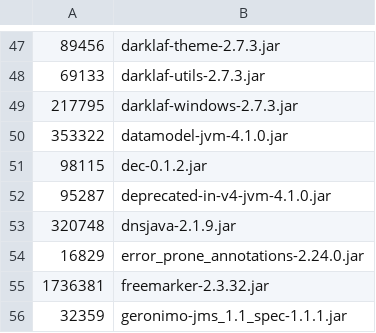
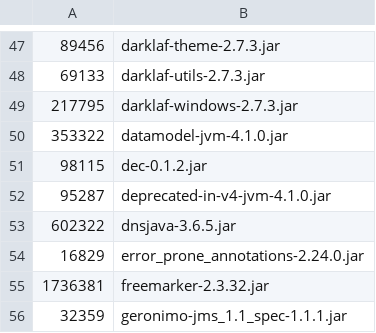
Before and after one commit to apache/jmeter, a CSV file: src/dist/src/dist/expected_release_jars.csv, drawn as a sheet; only a part is shown, gaps mark what is left out; removed rows and columns are numbered as before the commit, all else as after; the diff names each change by its address in the sheet, - before the commit and + after, or states it on an @@ line.

Commit message:
fix(deps): bump dnsjava 2.1.9 -> 3.6.5
Fixes CVE-2024-25638 (CVSS 8.9 High): dnsjava 2.x did not validate
DNSSEC responses, leaving JMeter open to cache poisoning when running
behind a malicious resolver. No patch was published in the 2.x line, so
this is a major bump.

dnsjava 3.x still targets Java 8 and the public DNSCacheManager API
stays unchanged. Source-level adjustments:

- DNSCacheManager: Resolver#setTimeout(int, int) is deprecated; use the
  new Duration overload (Duration.ofMillis is Java 8 safe).
- DNSCacheManagerTest: ResolverConfig#servers() now returns
  List<InetSocketAddress> instead of String[]; pass hostString to
  addServer.
- DnsManagerTest is removed (mirrors master commit c6c6c07e5): the test
  relied on dnsjava 2.x's behavior of failing when a custom resolver
  cannot reach its DNS server. dnsjava 3.x falls back differently, and
  upstream replaced this test with a deterministic MockDnsServer-based
  suite that is out of scope for 5.6.x.

checksum.xml and the cached-pgp-keys directory pick up new entries for
dnsjava 3.x and log4j 2.25 (biz.aQute.bnd, jspecify, org.osgi).

```diff
--- a/src/dist/src/dist/expected_release_jars.csv
+++ b/src/dist/src/dist/expected_release_jars.csv
-row 53: 320748 | dnsjava-2.1.9.jar
+row 53: 602322 | dnsjava-3.6.5.jar
```
Also changed, not shown: 17 other files.
